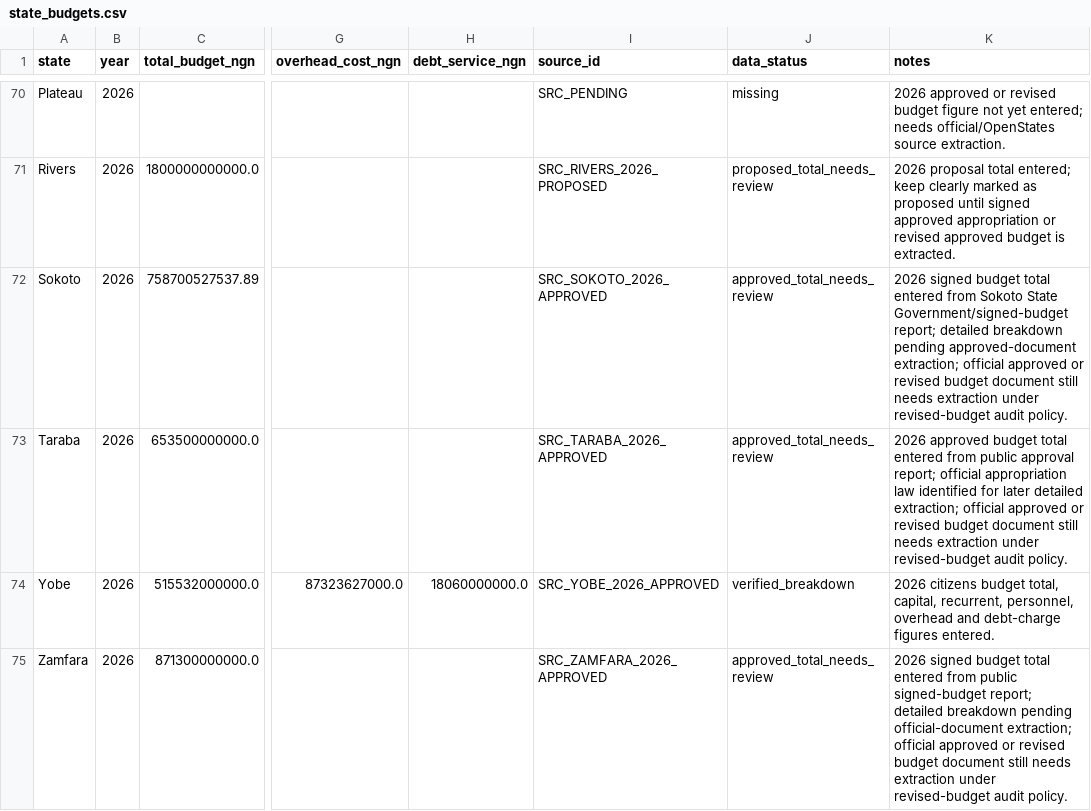
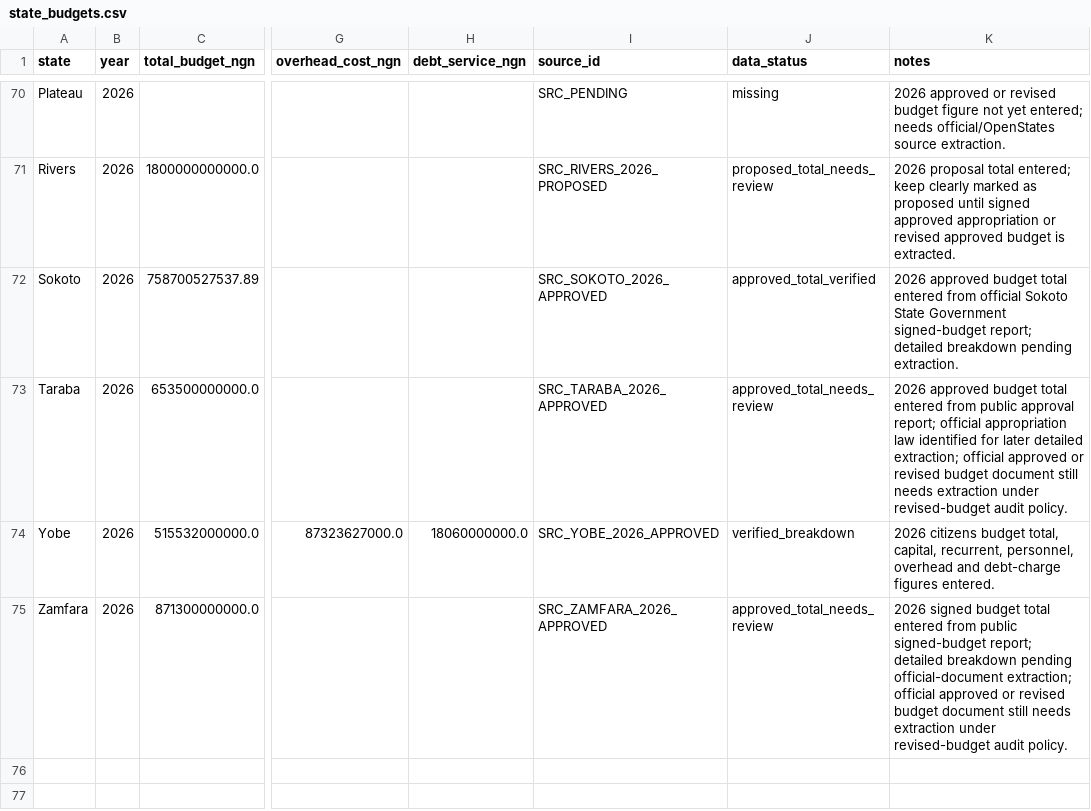
Before and after one commit to osariel/nigeria-development-simulator, a CSV file: data/state_budgets.csv, drawn as a sheet; only a part is shown, gaps mark what is left out; the diff names each change by its address in the sheet, - before the commit and + after, or states it on an @@ line.

```diff
--- a/data/state_budgets.csv
+++ b/data/state_budgets.csv
-J72 (data_status): approved_total_needs_review
+J72 (data_status): approved_total_verified
-K72 (notes): 2026 signed budget total entered from Sokoto State Government/signed-budget report; detailed breakdown pending approved-document extraction; official approved or revised budget document still needs extraction under revised-budget audit policy.
+K72 (notes): 2026 approved budget total entered from official Sokoto State Government signed-budget report; detailed breakdown pending extraction.
```
Also changed, not shown: data/sources.csv, 1 other file.
